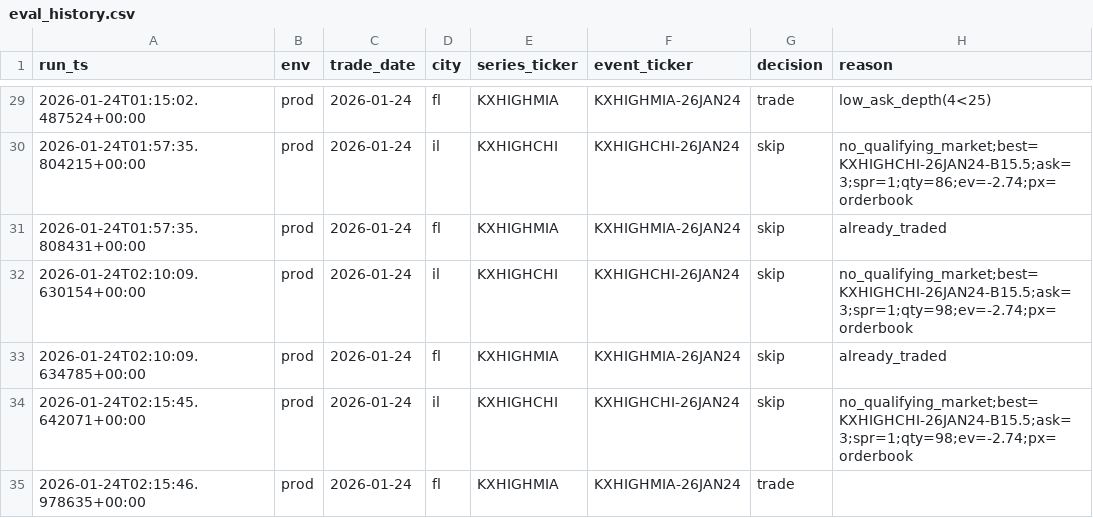
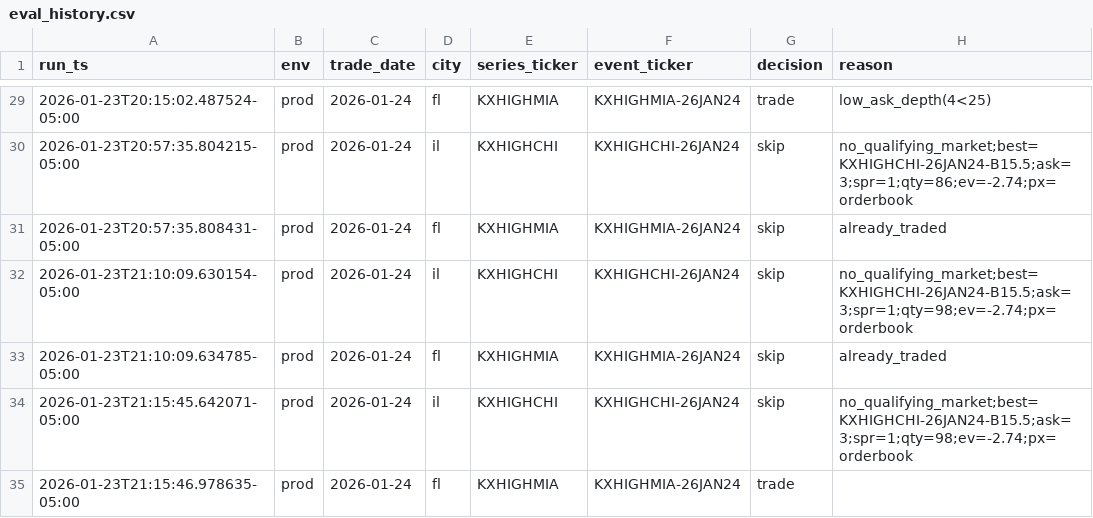
Before and after one commit to JHenzi/weatherbots, a CSV file: Data/eval_history.csv, drawn as a sheet; only a part is shown, gaps mark what is left out; the diff covers the shown part only; the diff names each change by its address in the sheet, - before the commit and + after, or states it on an @@ line.

```diff
--- a/Data/eval_history.csv
+++ b/Data/eval_history.csv
-A29 (run_ts): 2026-01-24T01:15:02.487524+00:00
+A29 (run_ts): 2026-01-23T20:15:02.487524-05:00
-A30 (run_ts): 2026-01-24T01:57:35.804215+00:00
+A30 (run_ts): 2026-01-23T20:57:35.804215-05:00
-A31 (run_ts): 2026-01-24T01:57:35.808431+00:00
+A31 (run_ts): 2026-01-23T20:57:35.808431-05:00
-A32 (run_ts): 2026-01-24T02:10:09.630154+00:00
+A32 (run_ts): 2026-01-23T21:10:09.630154-05:00
-A33 (run_ts): 2026-01-24T02:10:09.634785+00:00
+A33 (run_ts): 2026-01-23T21:10:09.634785-05:00
-A34 (run_ts): 2026-01-24T02:15:45.642071+00:00
+A34 (run_ts): 2026-01-23T21:15:45.642071-05:00
-A35 (run_ts): 2026-01-24T02:15:46.978635+00:00
+A35 (run_ts): 2026-01-23T21:15:46.978635-05:00
```
Also changed, not shown: 3 added rows and 31 edited cells elsewhere in this file, Data/decisions_history.csv, Data/trades_history.csv, 42 other files.
